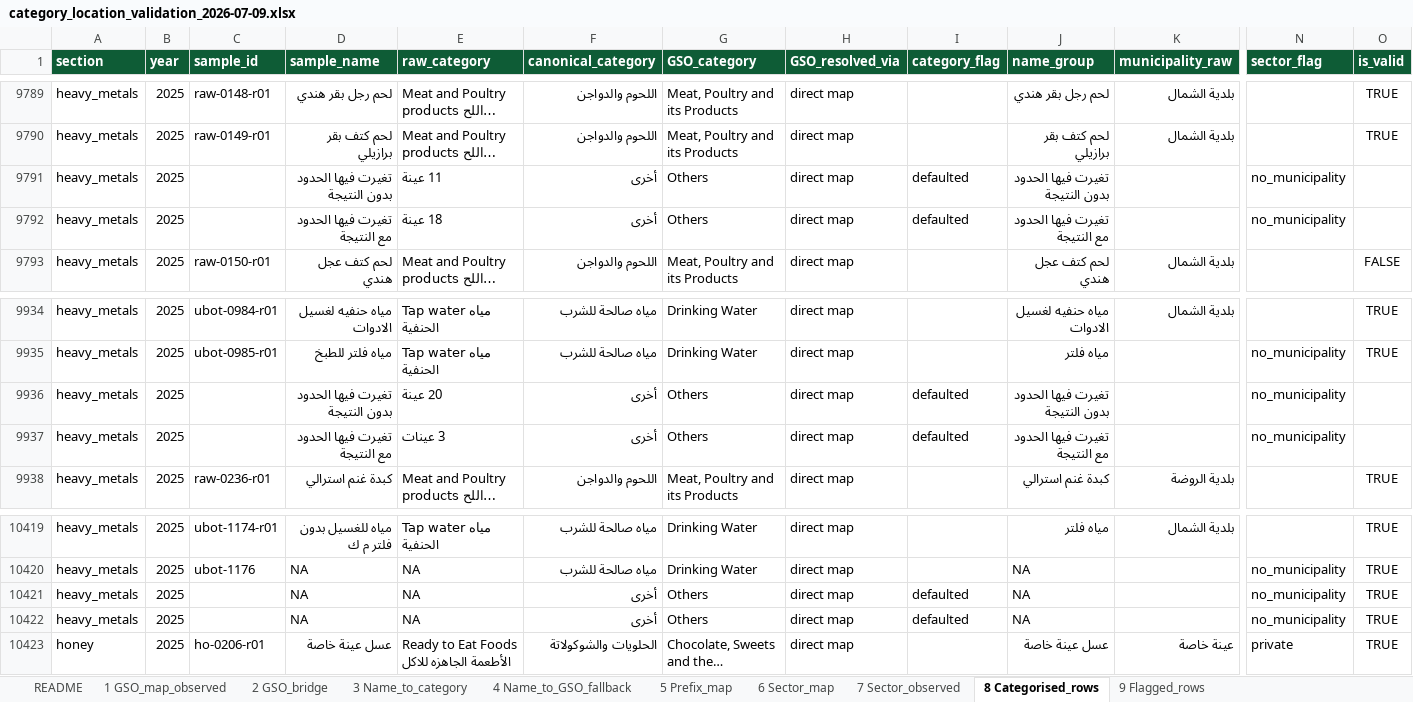
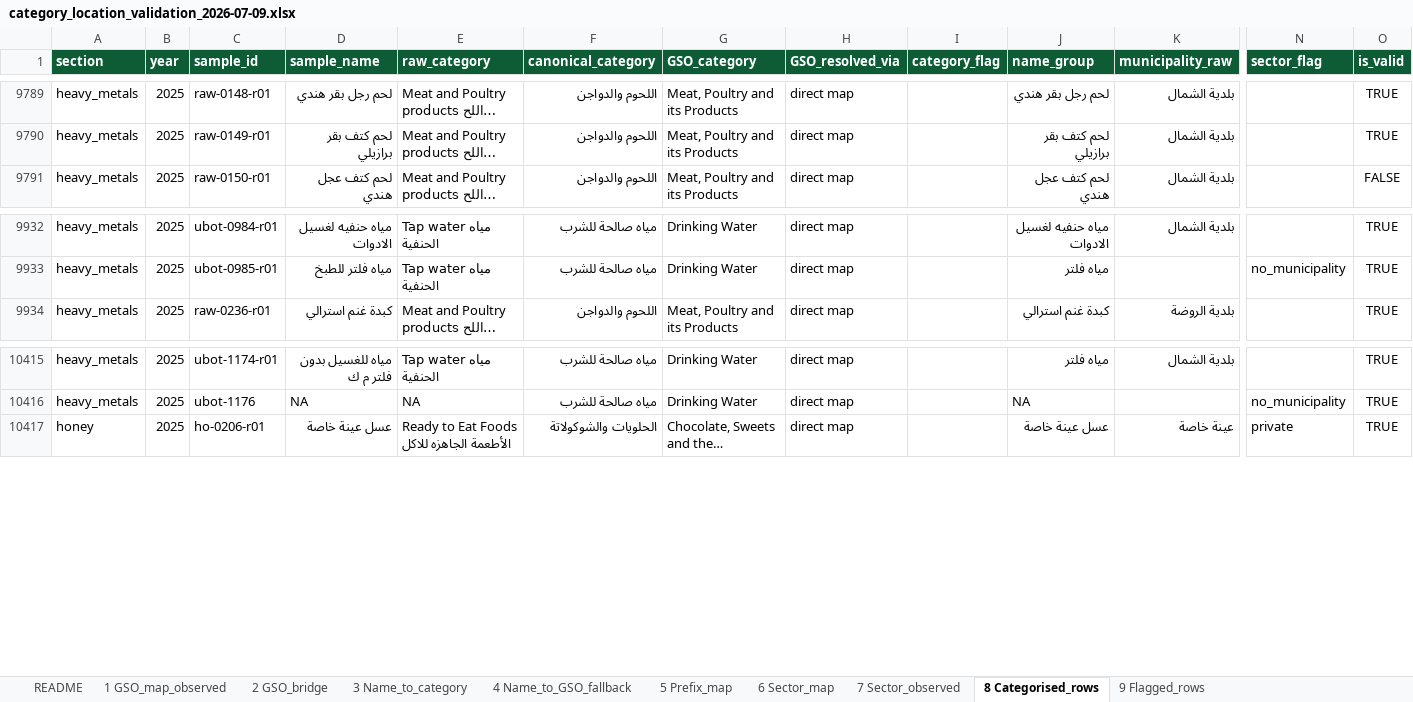
Before and after one commit to ohan-Bioinfo/R-D-amana, an Excel workbook: chemistry/reports/category_location_validation_2026-07-09.xlsx, sheet 8 Categorised_rows, drawn as a sheet; only a part is shown, gaps mark what is left out; long unchanged cells end in …; values as stored, in another font and other column widths than the file's, no borders; rows hold the shown columns only; the diff names each change by its address in the sheet, - before the commit and + after, or states it on an @@ line.

```diff
--- a/chemistry/reports/category_location_validation_2026-07-09.xlsx (sheet 8 Categorised_rows)
+++ b/chemistry/reports/category_location_validation_2026-07-09.xlsx (sheet 8 Categorised_rows)
-row 9791: heavy_metals | 2025 |  | تغيرت فيها الحدود بدون النتيجة | 11 عينة | أخرى | Others | direct map | defaulted | تغيرت فيها الحدود بدون النتيجة |  | no_municipality
-row 9792: heavy_metals | 2025 |  | تغيرت فيها الحدود مع النتيجة | 18 عينة | أخرى | Others | direct map | defaulted | تغيرت فيها الحدود مع النتيجة |  | no_municipality
-row 9936: heavy_metals | 2025 |  | تغيرت فيها الحدود بدون النتيجة | 20 عينة | أخرى | Others | direct map | defaulted | تغيرت فيها الحدود بدون النتيجة |  | no_municipality
-row 9937: heavy_metals | 2025 |  | تغيرت فيها الحدود مع النتيجة | 3 عينات | أخرى | Others | direct map | defaulted | تغيرت فيها الحدود مع النتيجة |  | no_municipality
-row 10421: heavy_metals | 2025 |  | NA | NA | أخرى | Others | direct map | defaulted | NA |  | no_municipality | TRUE
-row 10422: heavy_metals | 2025 |  | NA | NA | أخرى | Others | direct map | defaulted | NA |  | no_municipality | TRUE
```
Also changed, not shown: sheet 1 GSO_map_observed, sheet 7 Sector_observed, clean/chemistry/chem_aflatoxins_2024.xlsx, clean/chemistry/chem_aflatoxins_2025.xlsx, 15 other files.
